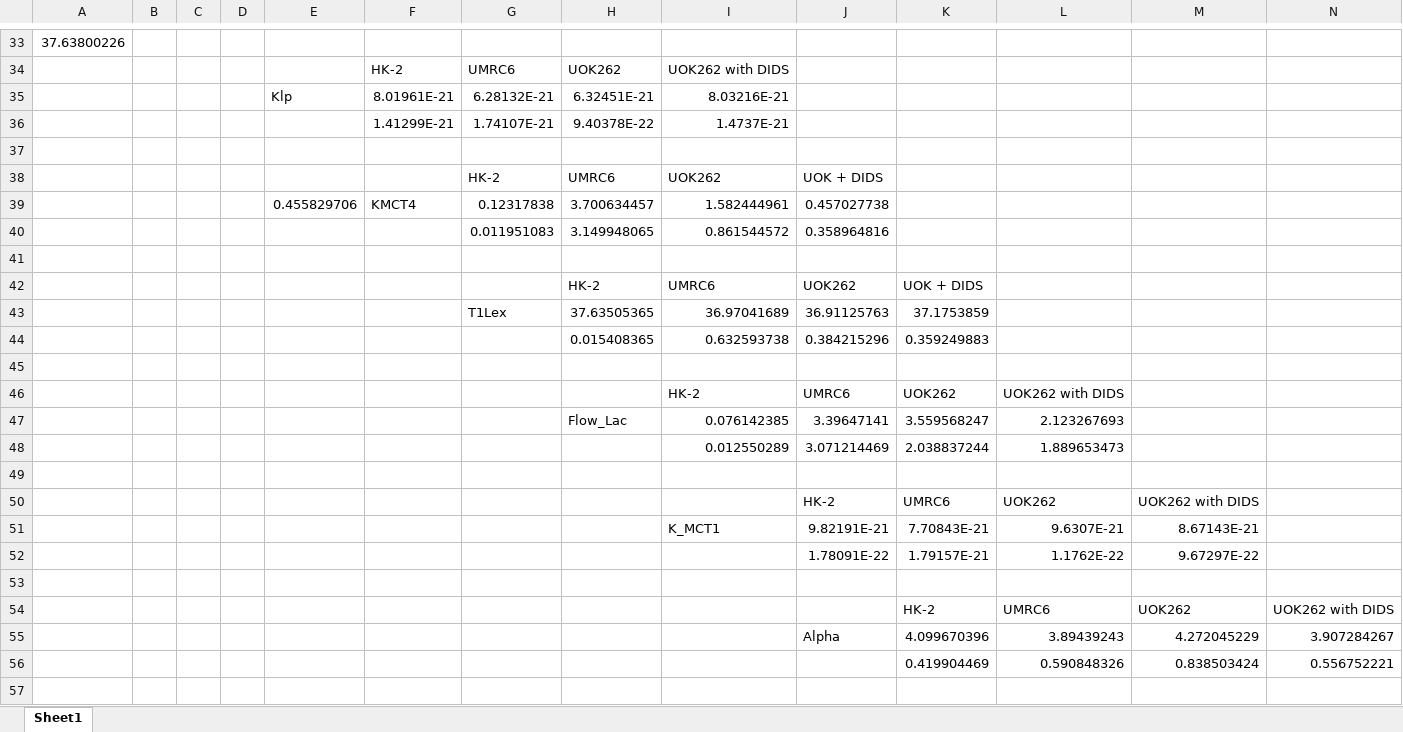
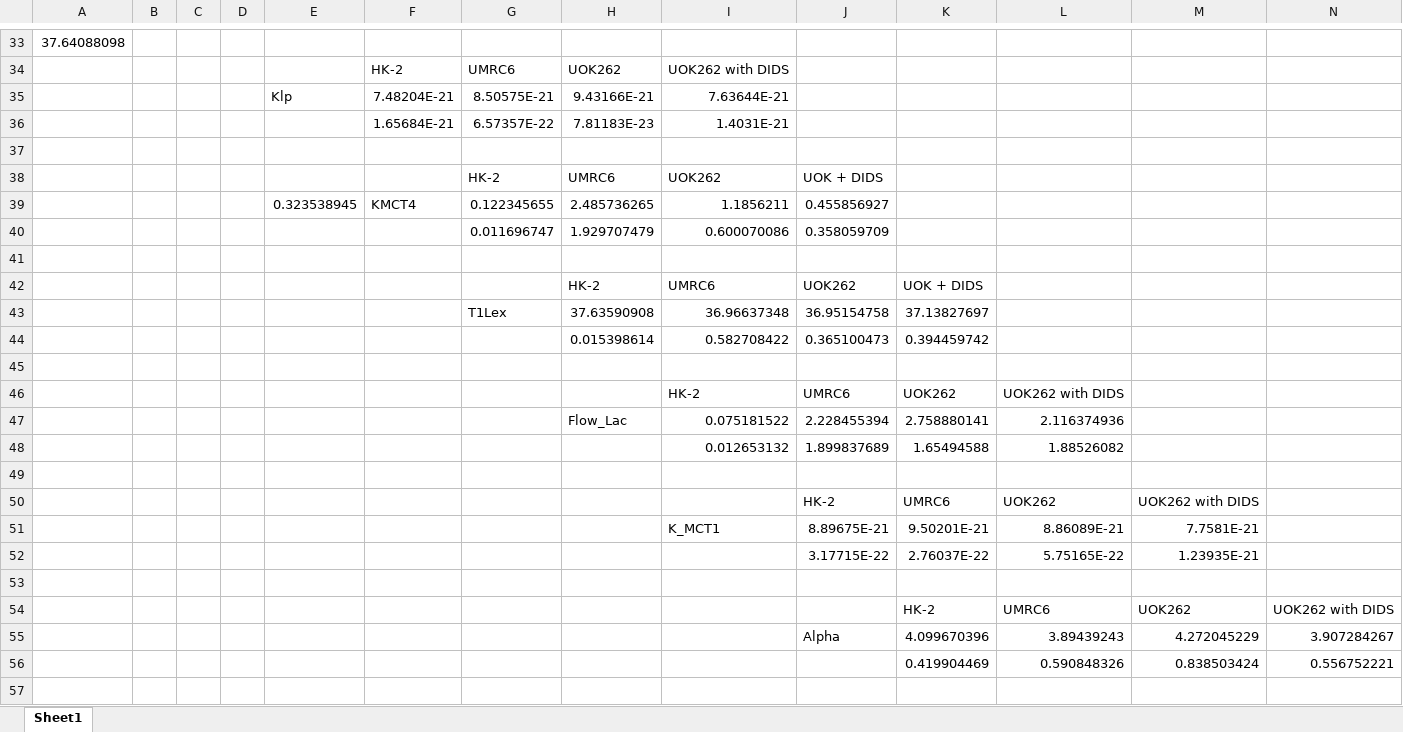
Before and after one commit to FayyazA/bioreactor-kinetic-analysis, an Excel workbook: Lacex_summary_othersolutionbcrm.xlsx, sheet Sheet1, drawn as a sheet; only a part is shown, gaps mark what is left out; values as stored, in another font and other column widths than the file's, no borders; charts and pictures and conditional formats not drawn; removed rows and columns are numbered as before the commit, all else as after; rows hold the shown columns only; the diff covers the shown part only; the diff names each change by its address in the sheet, - before the commit and + after, or states it on an @@ line.

```diff
--- a/Lacex_summary_othersolutionbcrm.xlsx (sheet Sheet1)
+++ b/Lacex_summary_othersolutionbcrm.xlsx (sheet Sheet1)
-A33: 37.63800226
+A33: 37.64088098
-row 35:  |  |  |  | Klp | 8.01961E-21 | 6.28132E-21 | 6.32451E-21 | 8.03216E-21
-row 36:  |  |  |  |  | 1.41299E-21 | 1.74107E-21 | 9.40378E-22 | 1.4737E-21
+row 35:  |  |  |  | Klp | 7.48204E-21 | 8.50575E-21 | 9.43166E-21 | 7.63644E-21
+row 36:  |  |  |  |  | 1.65684E-21 | 6.57357E-22 | 7.81183E-23 | 1.4031E-21
-row 39:  |  |  |  | 0.455829706 | KMCT4 | 0.12317838 | 3.700634457 | 1.582444961 | 0.457027738
-row 40:  |  |  |  |  |  | 0.011951083 | 3.149948065 | 0.861544572 | 0.358964816
+row 39:  |  |  |  | 0.323538945 | KMCT4 | 0.122345655 | 2.485736265 | 1.1856211 | 0.455856927
+row 40:  |  |  |  |  |  | 0.011696747 | 1.929707479 | 0.600070086 | 0.358059709
-row 43:  |  |  |  |  |  | T1Lex | 37.63505365 | 36.97041689 | 36.91125763 | 37.1753859
-row 44:  |  |  |  |  |  |  | 0.015408365 | 0.632593738 | 0.384215296 | 0.359249883
+row 43:  |  |  |  |  |  | T1Lex | 37.63590908 | 36.96637348 | 36.95154758 | 37.13827697
+row 44:  |  |  |  |  |  |  | 0.015398614 | 0.582708422 | 0.365100473 | 0.394459742
-row 47:  |  |  |  |  |  |  | Flow_Lac | 0.076142385 | 3.39647141 | 3.559568247 | 2.123267693
-row 48:  |  |  |  |  |  |  |  | 0.012550289 | 3.071214469 | 2.038837244 | 1.889653473
+row 47:  |  |  |  |  |  |  | Flow_Lac | 0.075181522 | 2.228455394 | 2.758880141 | 2.116374936
+row 48:  |  |  |  |  |  |  |  | 0.012653132 | 1.899837689 | 1.65494588 | 1.88526082
-row 51:  |  |  |  |  |  |  |  | K_MCT1 | 9.82191E-21 | 7.70843E-21 | 9.6307E-21 | 8.67143E-21
-row 52:  |  |  |  |  |  |  |  |  | 1.78091E-22 | 1.79157E-21 | 1.1762E-22 | 9.67297E-22
+row 51:  |  |  |  |  |  |  |  | K_MCT1 | 8.89675E-21 | 9.50201E-21 | 8.86089E-21 | 7.7581E-21
+row 52:  |  |  |  |  |  |  |  |  | 3.17715E-22 | 2.76037E-22 | 5.75165E-22 | 1.23935E-21
```
Also changed, not shown: 28 added rows, 28 removed rows and 38 edited cells elsewhere in this sheet, charts or pictures, AICothersolutionbcrm.xlsx, Lacin_summary_othersolutionbcrm.xlsx, 49 other files.
